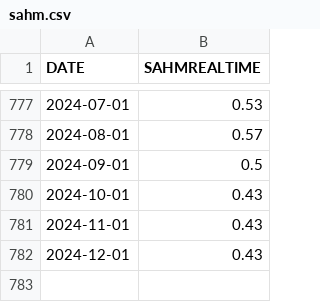
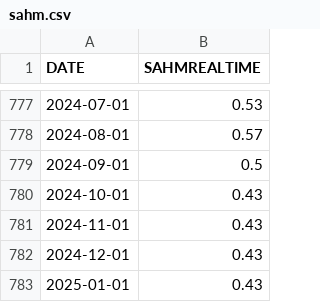
Before and after one commit to MumeParrot/mumeparrot-backtest, a CSV file: indices/sahm.csv, drawn as a sheet; only a part is shown, gaps mark what is left out; the diff names each change by its address in the sheet, - before the commit and + after, or states it on an @@ line.

```diff
--- a/indices/sahm.csv
+++ b/indices/sahm.csv
+row 783: 2025-01-01 | 0.43
```
Also changed, not shown: 12 other files.
